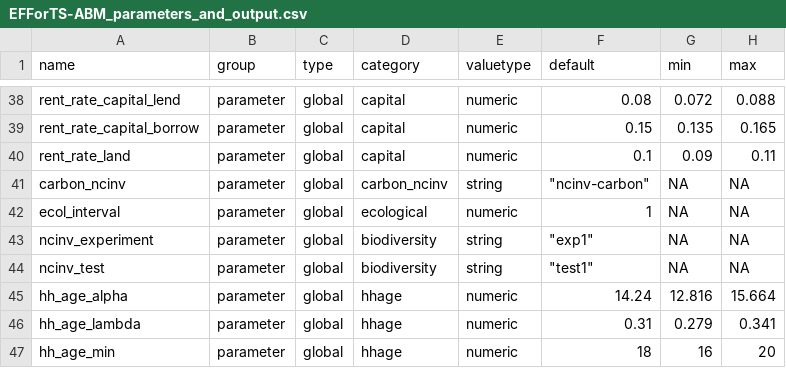
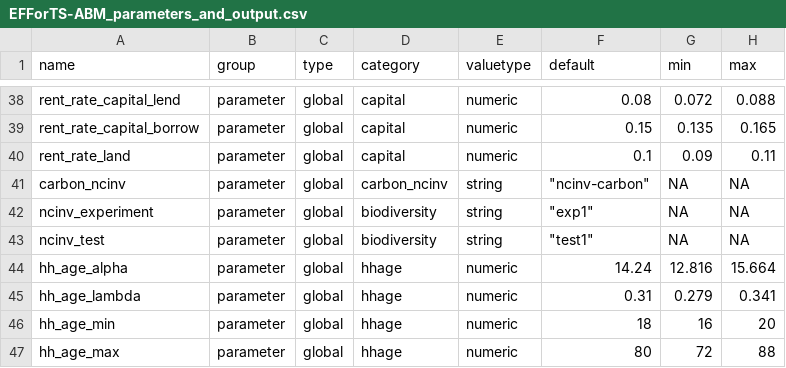
Before and after one commit to EFForTS-B10/Refforts, a CSV file: data_raw/EFForTS-ABM_parameters_and_output.csv, drawn as a sheet; only a part is shown, gaps mark what is left out; the shorter side is filled out with more unchanged rows.

Commit message:
remove ecol_interval

```diff
--- a/data_raw/EFForTS-ABM_parameters_and_output.csv
+++ b/data_raw/EFForTS-ABM_parameters_and_output.csv
@@ -41,3 +41,2 @@ rent_rate_land,parameter,global,capital,numeric,0.1,0.09,0.11
 carbon_ncinv,parameter,global,carbon_ncinv,string,"""ncinv-carbon""",NA,NA
-ecol_interval,parameter,global,ecological,numeric,1,NA,NA
 ncinv_experiment,parameter,global,biodiversity,string,"""exp1""",NA,NA
```
Also changed, not shown: 1 other file.
